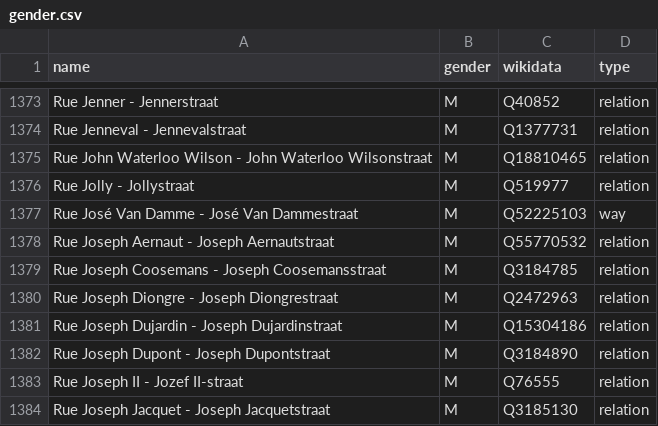
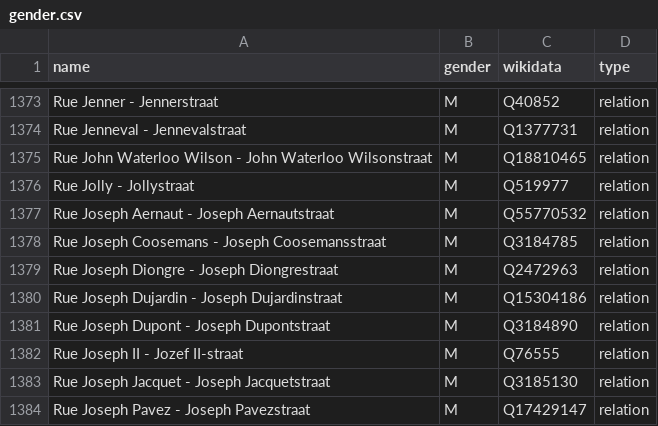
Before and after one commit to EqualStreetNames/equalstreetnames-brussels, a CSV file: data/gender.csv, drawn as a sheet; only a part is shown, gaps mark what is left out; the shorter side is filled out with more unchanged rows.

```diff
--- a/data/gender.csv
+++ b/data/gender.csv
@@ -1376,3 +1376,2 @@ name,gender,wikidata,type
 "Rue Jolly - Jollystraat",M,Q519977,relation
-"Rue José Van Damme - José Van Dammestraat",M,Q52225103,way
 "Rue Joseph Aernaut - Joseph Aernautstraat",M,Q55770532,relation
```
Also changed, not shown: data/other.csv, 4 other files.
